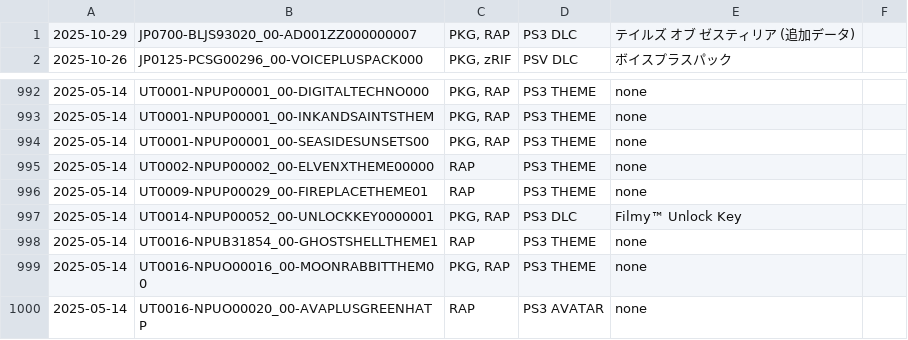
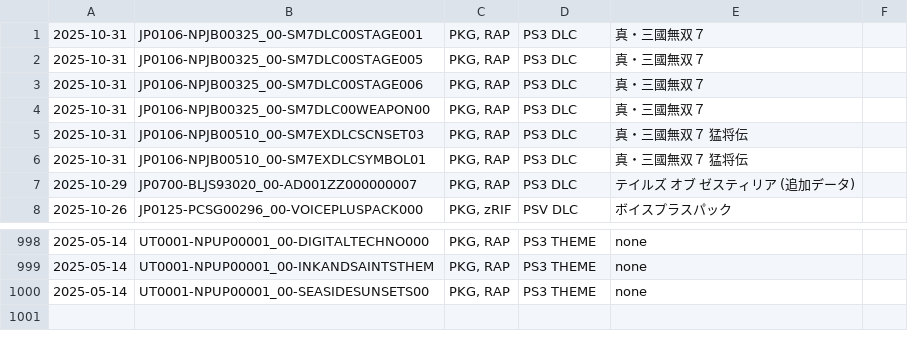
Before and after one commit to 1jtp8sobiu/psn-chihiro, a TSV file: latest.tsv, drawn as a sheet; only a part is shown, gaps mark what is left out; removed rows and columns are numbered as before the commit, all else as after; the diff names each change by its address in the sheet, - before the commit and + after, or states it on an @@ line.

```diff
--- a/latest.tsv
+++ b/latest.tsv
+row 1: 2025-10-31 | JP0106-NPJB00325_00-SM7DLC00STAGE001 | PKG, RAP | PS3 DLC | 真・三國無双７
+row 2: 2025-10-31 | JP0106-NPJB00325_00-SM7DLC00STAGE005 | PKG, RAP | PS3 DLC | 真・三國無双７
+row 3: 2025-10-31 | JP0106-NPJB00325_00-SM7DLC00STAGE006 | PKG, RAP | PS3 DLC | 真・三國無双７
+row 4: 2025-10-31 | JP0106-NPJB00325_00-SM7DLC00WEAPON00 | PKG, RAP | PS3 DLC | 真・三國無双７
+row 5: 2025-10-31 | JP0106-NPJB00510_00-SM7EXDLCSCNSET03 | PKG, RAP | PS3 DLC | 真・三國無双７ 猛将伝
+row 6: 2025-10-31 | JP0106-NPJB00510_00-SM7EXDLCSYMBOL01 | PKG, RAP | PS3 DLC | 真・三國無双７ 猛将伝
-row 995: 2025-05-14 | UT0002-NPUP00002_00-ELVENXTHEME00000 | RAP | PS3 THEME | none
-row 996: 2025-05-14 | UT0009-NPUP00029_00-FIREPLACETHEME01 | RAP | PS3 THEME | none
-row 997: 2025-05-14 | UT0014-NPUP00052_00-UNLOCKKEY0000001 | PKG, RAP | PS3 DLC | Filmy™ Unlock Key
-row 998: 2025-05-14 | UT0016-NPUB31854_00-GHOSTSHELLTHEME1 | RAP | PS3 THEME | none
-row 999: 2025-05-14 | UT0016-NPUO00016_00-MOONRABBITTHEM00 | PKG, RAP | PS3 THEME | none
-row 1000: 2025-05-14 | UT0016-NPUO00020_00-AVAPLUSGREENHATP | RAP | PS3 AVATAR | none
```
Also changed, not shown: 2 other files.
